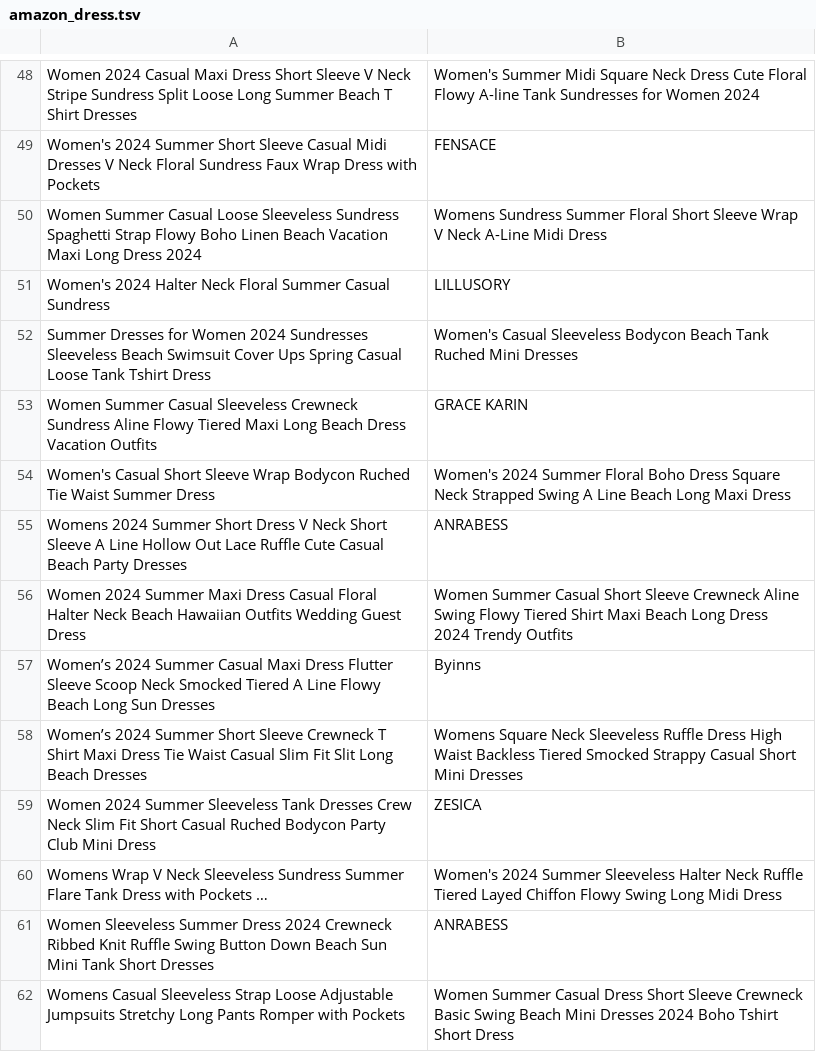
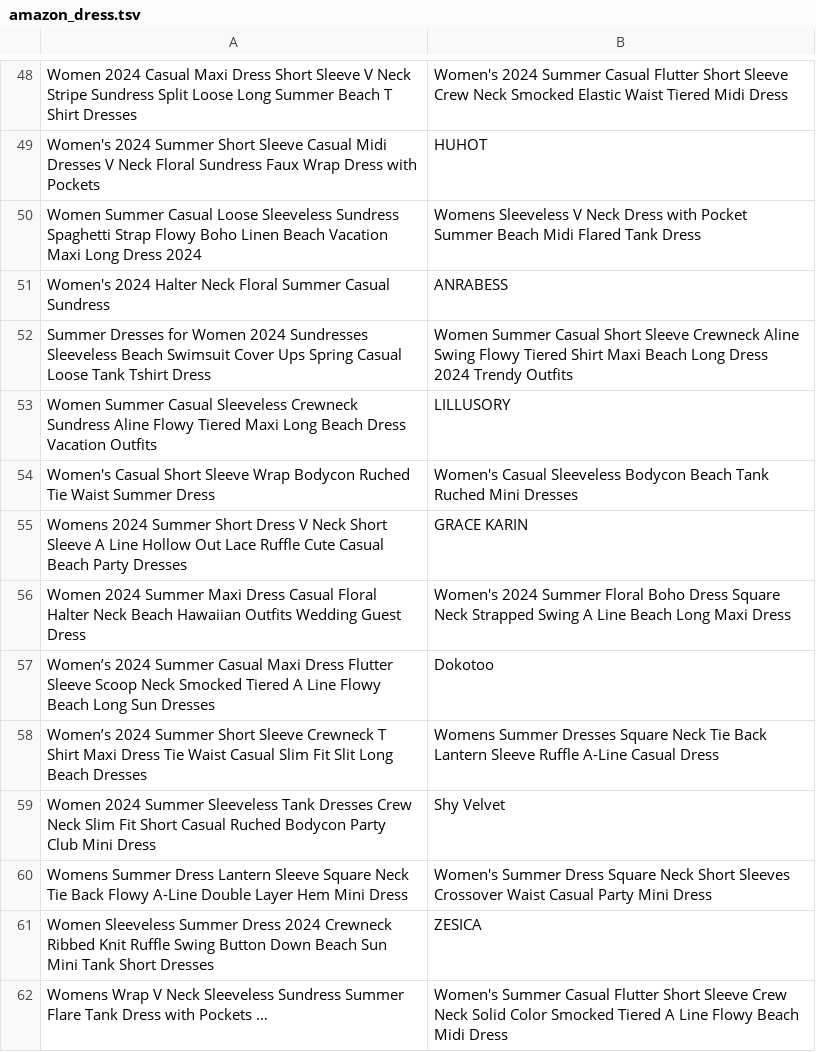
Before and after one commit to Mrun9/Basic-Selenium-based-tracking, a TSV file: amazon/amazon_dress.tsv, drawn as a sheet; only a part is shown, gaps mark what is left out; removed rows and columns are numbered as before the commit, all else as after; the diff covers the shown part only; the diff names each change by its address in the sheet, - before the commit and + after, or states it on an @@ line.

```diff
--- a/amazon/amazon_dress.tsv
+++ b/amazon/amazon_dress.tsv
-B48: Women's Summer Midi Square Neck Dress Cute Floral Flowy A-line Tank Sundresses for Women 2024
+B48: Women's 2024 Summer Casual Flutter Short Sleeve Crew Neck Smocked Elastic Waist Tiered Midi Dress
-B49: FENSACE
+B49: HUHOT
-B50: Womens Sundress Summer Floral Short Sleeve Wrap V Neck A-Line Midi Dress
+B50: Womens Sleeveless V Neck Dress with Pocket Summer Beach Midi Flared Tank Dress
-B51: LILLUSORY
+B51: ANRABESS
-B52: Women's Casual Sleeveless Bodycon Beach Tank Ruched Mini Dresses
+B52: Women Summer Casual Short Sleeve Crewneck Aline Swing Flowy Tiered Shirt Maxi Beach Long Dress 2024 Trendy Outfits
-B53: GRACE KARIN
+B53: LILLUSORY
-B54: Women's 2024 Summer Floral Boho Dress Square Neck Strapped Swing A Line Beach Long Maxi Dress
+B54: Women's Casual Sleeveless Bodycon Beach Tank Ruched Mini Dresses
-B55: ANRABESS
+B55: GRACE KARIN
-B56: Women Summer Casual Short Sleeve Crewneck Aline Swing Flowy Tiered Shirt Maxi Beach Long Dress 2024 Trendy Outfits
+B56: Women's 2024 Summer Floral Boho Dress Square Neck Strapped Swing A Line Beach Long Maxi Dress
-B57: Byinns
+B57: Dokotoo
-B58: Womens Square Neck Sleeveless Ruffle Dress High Waist Backless Tiered Smocked Strappy Casual Short Mini Dresses
+B58: Womens Summer Dresses Square Neck Tie Back Lantern Sleeve Ruffle A-Line Casual Dress
+row 59: Women 2024 Summer Sleeveless Tank Dresses Crew Neck Slim Fit Short Casual Ruched Bodycon Party Club Mini Dress | Shy Velvet
+row 60: Womens Summer Dress Lantern Sleeve Square Neck Tie Back Flowy A-Line Double Layer Hem Mini Dress | Women's Summer Dress Square Neck Short Sleeves Crossover Waist Casual Party Mini Dress
-A61: Women 2024 Summer Sleeveless Tank Dresses Crew Neck Slim Fit Short Casual Ruched Bodycon Party Club Mini Dress
+A61: Women Sleeveless Summer Dress 2024 Crewneck Ribbed Knit Ruffle Swing Button Down Beach Sun Mini Tank Short Dresses
-B62: Women's 2024 Summer Sleeveless Halter Neck Ruffle Tiered Layed Chiffon Flowy Swing Long Midi Dress
+B62: Women's Summer Casual Flutter Short Sleeve Crew Neck Solid Color Smocked Tiered A Line Flowy Beach Midi Dress
-row 61: Women Sleeveless Summer Dress 2024 Crewneck Ribbed Knit Ruffle Swing Button Down Beach Sun Mini Tank Short Dresses | ANRABESS
-row 62: Womens Casual Sleeveless Strap Loose Adjustable Jumpsuits Stretchy Long Pants Romper with Pockets | Women Summer Casual Dress Short Sleeve Crewneck Basic Swing Beach Mini Dresses 2024 Boho Tshirt Short Dress
```
Also changed, not shown: 89 added rows, 13 removed rows and 33 edited cells elsewhere in this file, amazon/amazon_dress_dress5.tsv, amazon_dress.tsv, 4 other files.
